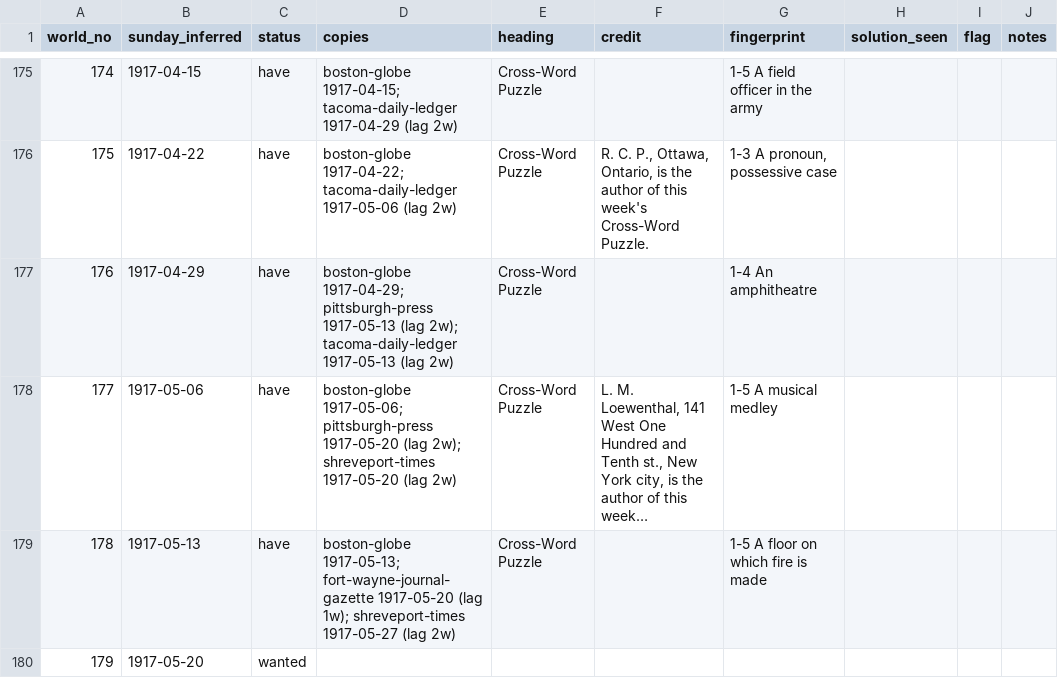
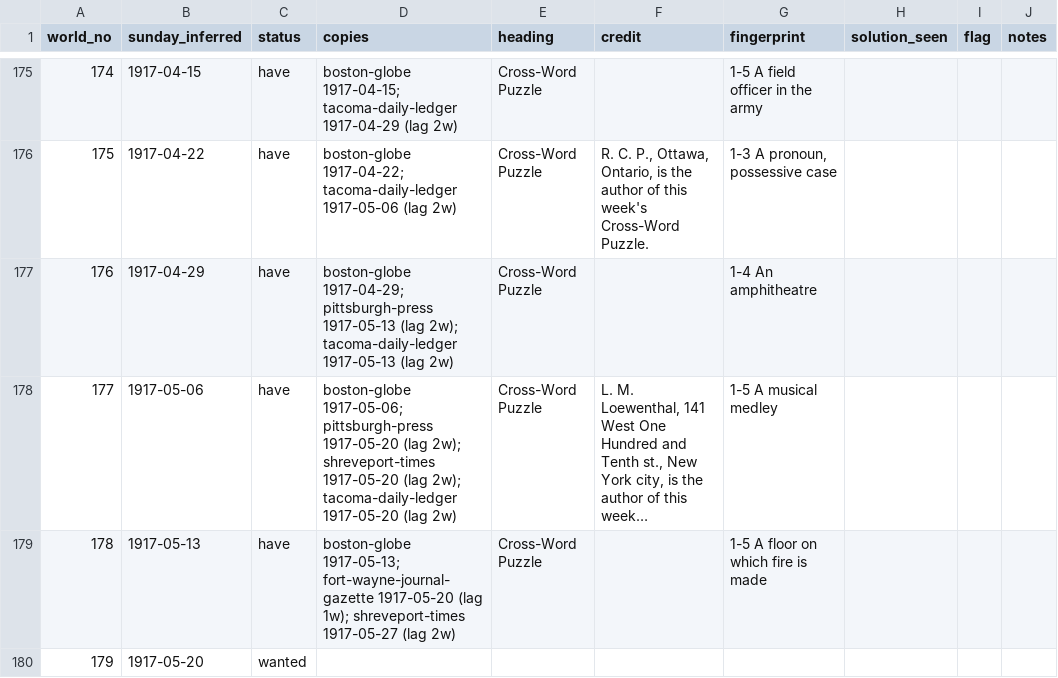
Before and after one commit to EveryPuzzleProject/newyorkworld, a TSV file: status.tsv, drawn as a sheet; only a part is shown, gaps mark what is left out; long unchanged cells end in …; the diff covers the shown part only; the diff names each change by its address in the sheet, - before the commit and + after, or states it on an @@ line.

```diff
--- a/status.tsv
+++ b/status.tsv
-D178 (copies): …1917-05-20 (lag 2w)
+D178 (copies): …1917-05-20 (lag 2w); tacoma-daily-ledger 1917-05-20 (lag 2w)
```
Also changed, not shown: 10 edited cells elsewhere in this file, gaps.tsv, searches.tsv, 2 other files.
